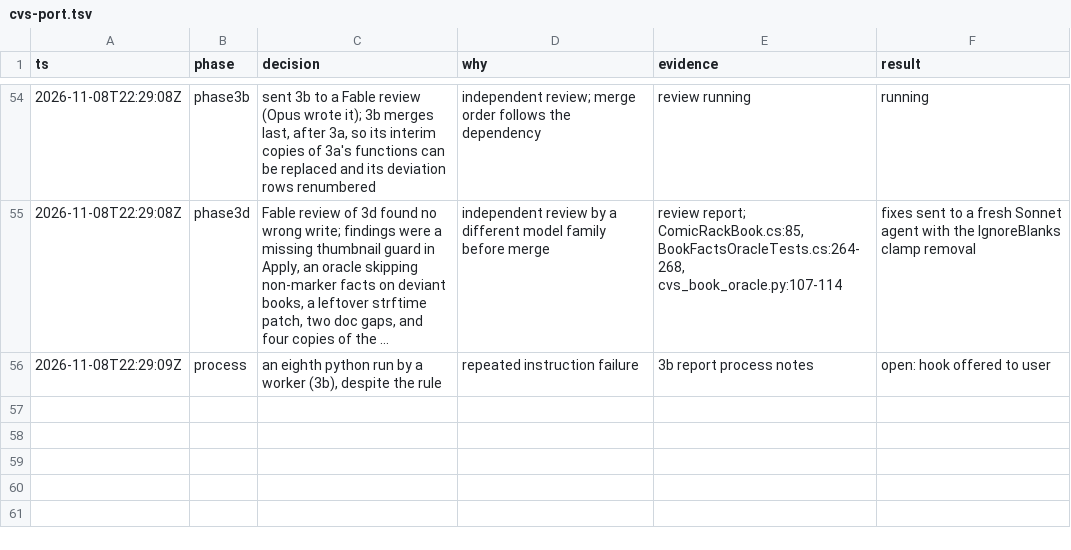
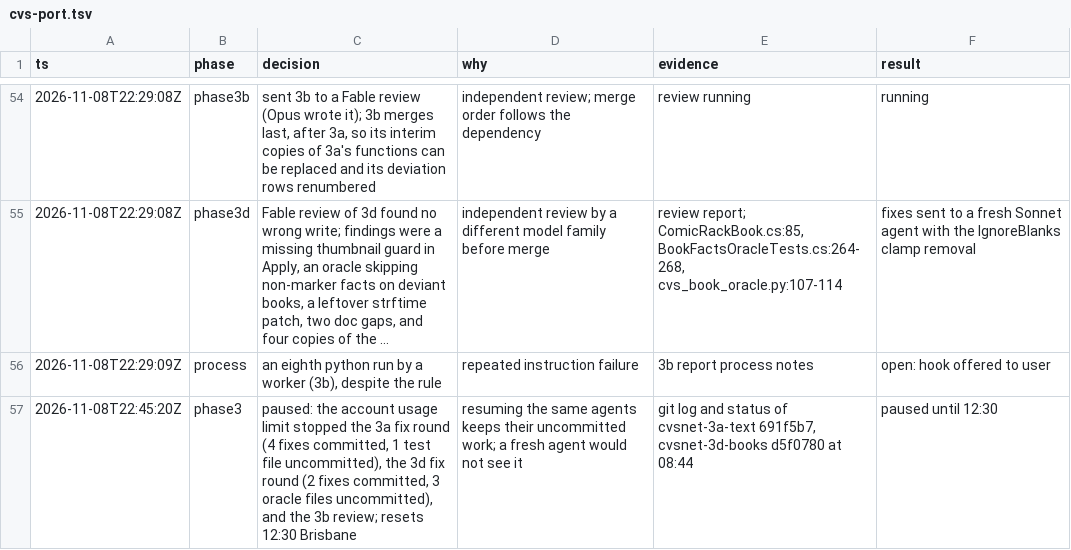
Before and after one commit to WizardsAreNeverLate/ComicApiPluginForComicRack, a TSV file: .audit/cvs-port.tsv, drawn as a sheet; only a part is shown, gaps mark what is left out; long unchanged cells end in ….

Commit message:
docs: log the usage-limit pause

```diff
--- a/.audit/cvs-port.tsv
+++ b/.audit/cvs-port.tsv
@@ -56 +56,2 @@ ts	phase	decision	why	evidence	result
 2026-11-08T22:29:09Z	process	an eighth python run by a worker (3b), despite the rule	repeated instruction failure	3b report process notes	open: hook offered to user
+2026-11-08T22:45:20Z	phase3	paused: the account usage limit stopped the 3a fix round (4 fixes committed, 1 test file uncommitted), the 3d fix round (2 fixes committed, 3 oracle files uncommitted), and the 3b review; resets 12:30 Brisbane	resuming the same agents keeps their uncommitted work; a fresh agent would not see it	git log and status of cvsnet-3a-text 691f5b7, cvsnet-3d-books d5f0780 at 08:44	paused until 12:30
```
